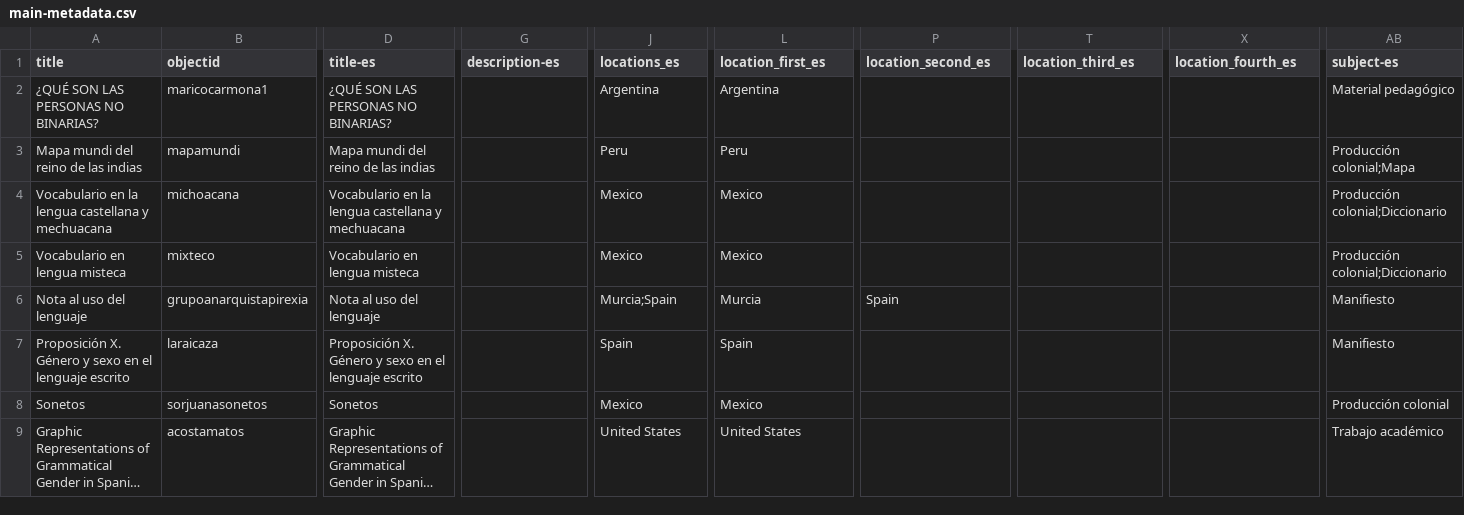
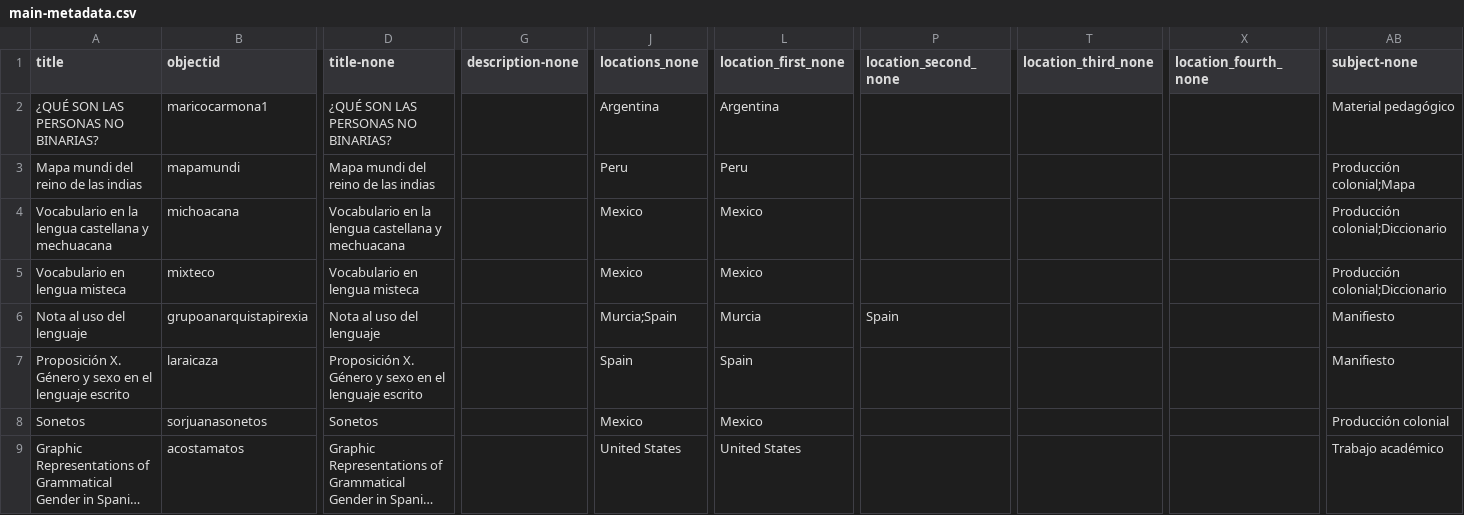
Before and after one commit to elizabethcornick/remixdemo82026, a CSV file: _data/main-metadata.csv, drawn as a sheet; only a part is shown, gaps mark what is left out; long unchanged cells end in …; the diff names each change by its address in the sheet, - before the commit and + after, or states it on an @@ line.

```diff
--- a/_data/main-metadata.csv
+++ b/_data/main-metadata.csv
-D1: title-es
+D1: title-none
-G1: description-es
+G1: description-none
-J1: locations_es
+J1: locations_none
-L1: location_first_es
+L1: location_first_none
-P1: location_second_es
+P1: location_second_none
-T1: location_third_es
+T1: location_third_none
-X1: location_fourth_es
+X1: location_fourth_none
-AB1: subject-es
+AB1: subject-none
```
Also changed, not shown: _data/config-browse.csv, _data/config-metadata.csv, 17 other files.
